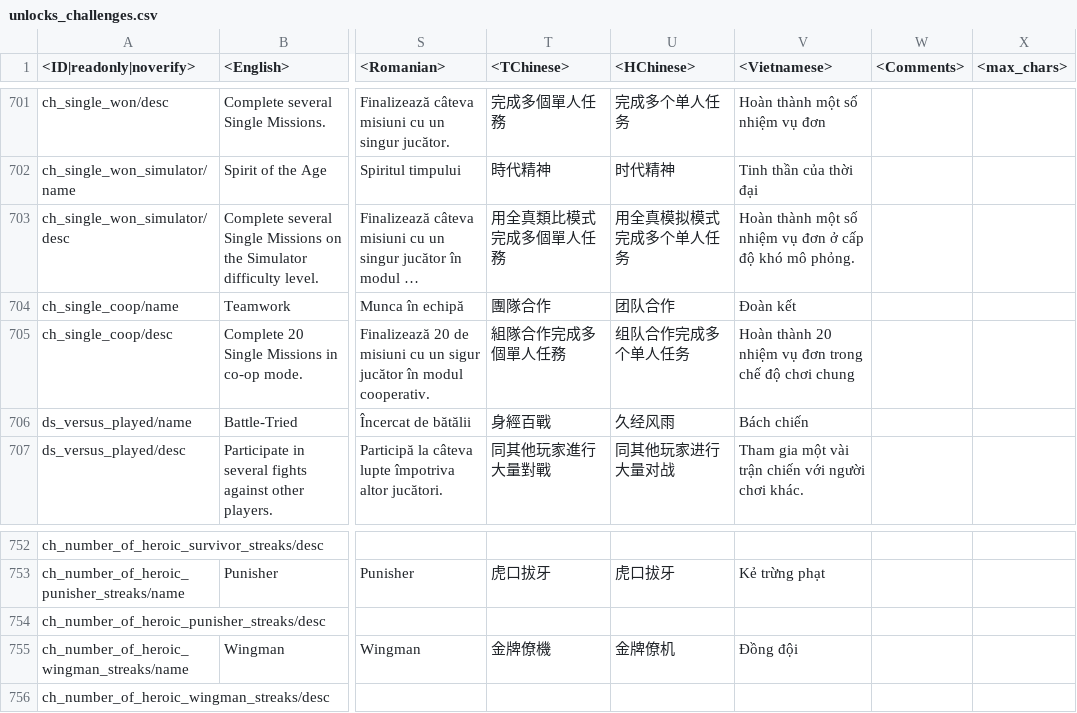
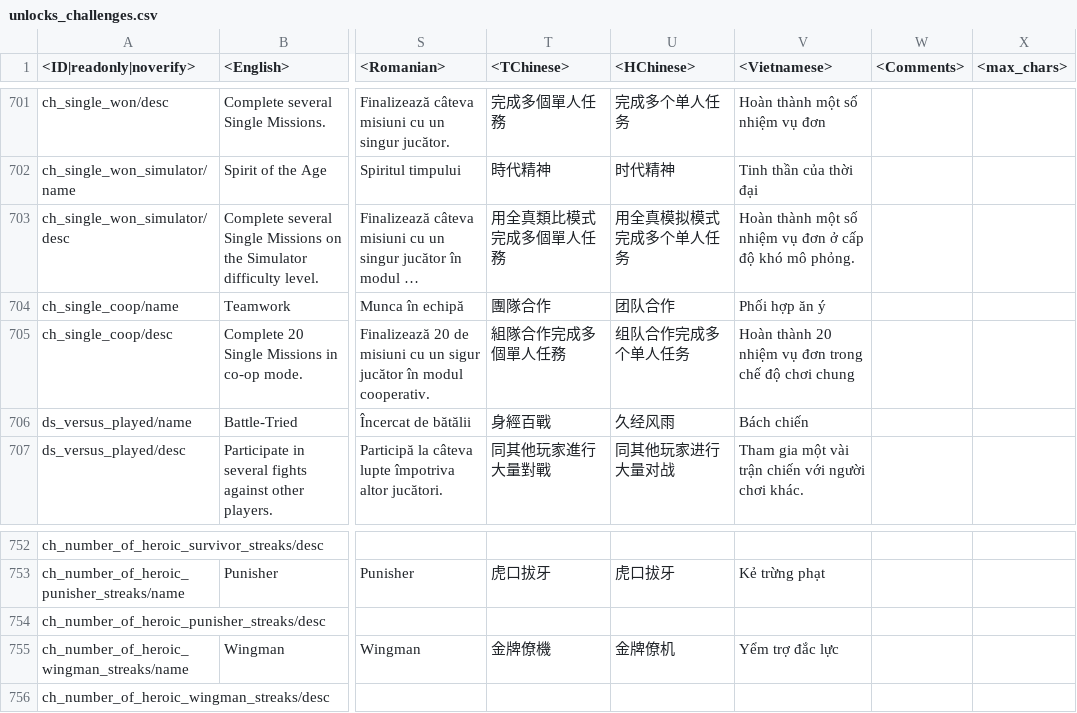
Before and after one commit to leroyonly/warthunder-lang, a CSV file: unlocks_challenges.csv, drawn as a sheet; only a part is shown, gaps mark what is left out; long unchanged cells end in …; the diff names each change by its address in the sheet, - before the commit and + after, or states it on an @@ line.

Commit message:
Freshly generated 2.61.0.17 files

```diff
--- a/unlocks_challenges.csv
+++ b/unlocks_challenges.csv
-V704 (<Vietnamese>): Đoàn kết
+V704 (<Vietnamese>): Phối hợp ăn ý
-V755 (<Vietnamese>): Đồng đội
+V755 (<Vietnamese>): Yểm trợ đắc lực
```
